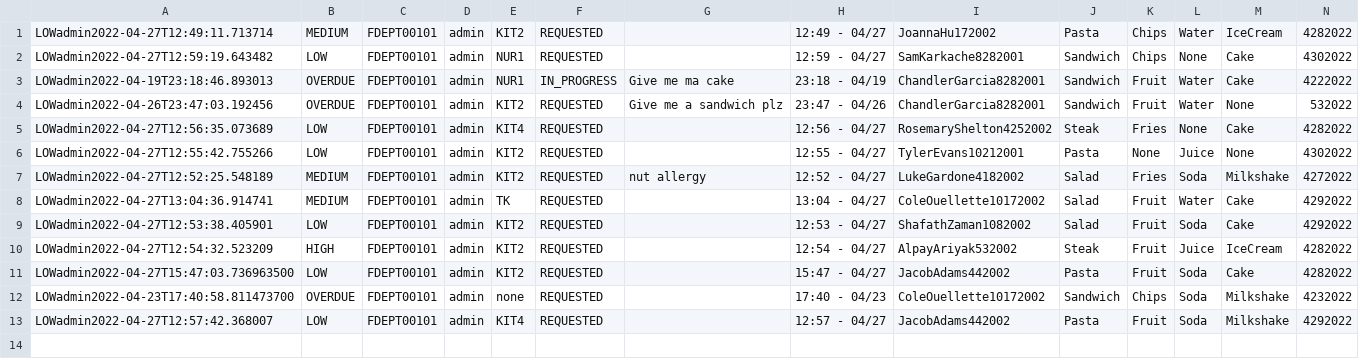
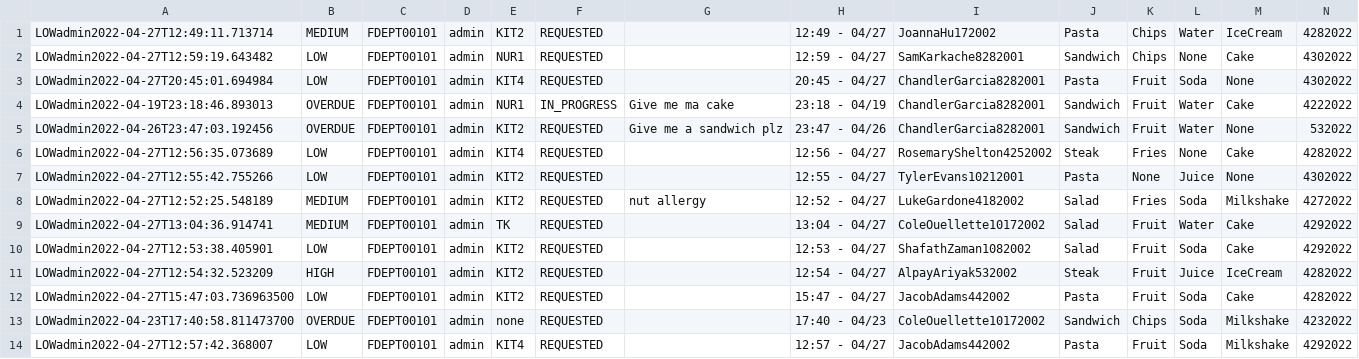
Before and after one commit to CS3733-D22-Team-D/CS3733-D22-Team-D-Application, a CSV file: MealDeliveryRequest_save.csv, drawn as a sheet; the diff names each change by its address in the sheet, - before the commit and + after, or states it on an @@ line.

```diff
--- a/MealDeliveryRequest_save.csv
+++ b/MealDeliveryRequest_save.csv
+row 3: LOWadmin2022-04-27T20:45:01.694984 | LOW | FDEPT00101 | admin | KIT4 | REQUESTED |  | 20:45 - 04/27 | ChandlerGarcia8282001 | Pasta | Fruit | Soda | None | 4302022
```
Also changed, not shown: LabRequest_save.csv, MedicineRequest_save.csv, 10 other files.
